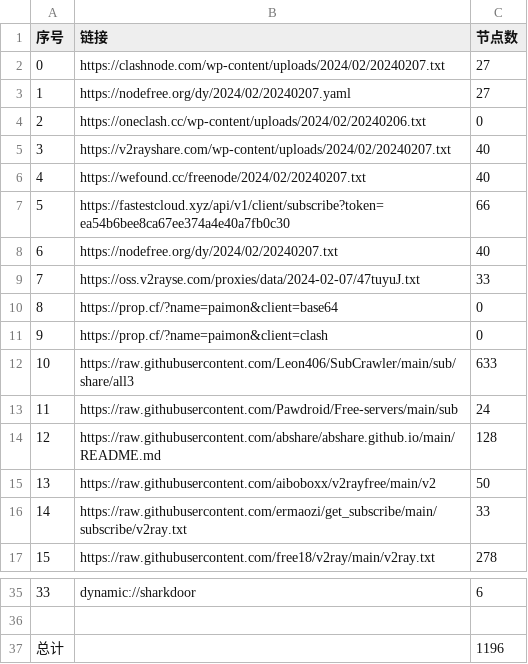
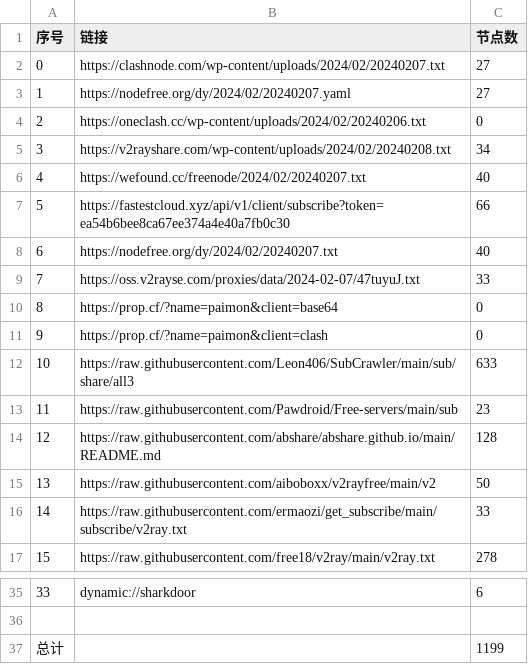
Before and after one commit to wudongdefeng/free, a CSV file: freevm/list_result.csv, drawn as a sheet; only a part is shown, gaps mark what is left out.

```diff
--- a/freevm/list_result.csv
+++ b/freevm/list_result.csv
@@ -4,3 +4,3 @@
 2,https://oneclash.cc/wp-content/uploads/2024/02/20240206.txt,0
-3,https://v2rayshare.com/wp-content/uploads/2024/02/20240207.txt,40
+3,https://v2rayshare.com/wp-content/uploads/2024/02/20240208.txt,34
 4,https://wefound.cc/freenode/2024/02/20240207.txt,40
@@ -12,3 +12,3 @@
 10,https://raw.githubusercontent.com/Leon406/SubCrawler/main/sub/share/all3,633
-11,https://raw.githubusercontent.com/Pawdroid/Free-servers/main/sub,24
+11,https://raw.githubusercontent.com/Pawdroid/Free-servers/main/sub,23
 12,https://raw.githubusercontent.com/abshare/abshare.github.io/main/README.md,128
@@ -36,2 +36,2 @@
 
-总计,,1196
+总计,,1199
```
Also changed, not shown: 8 other files.
